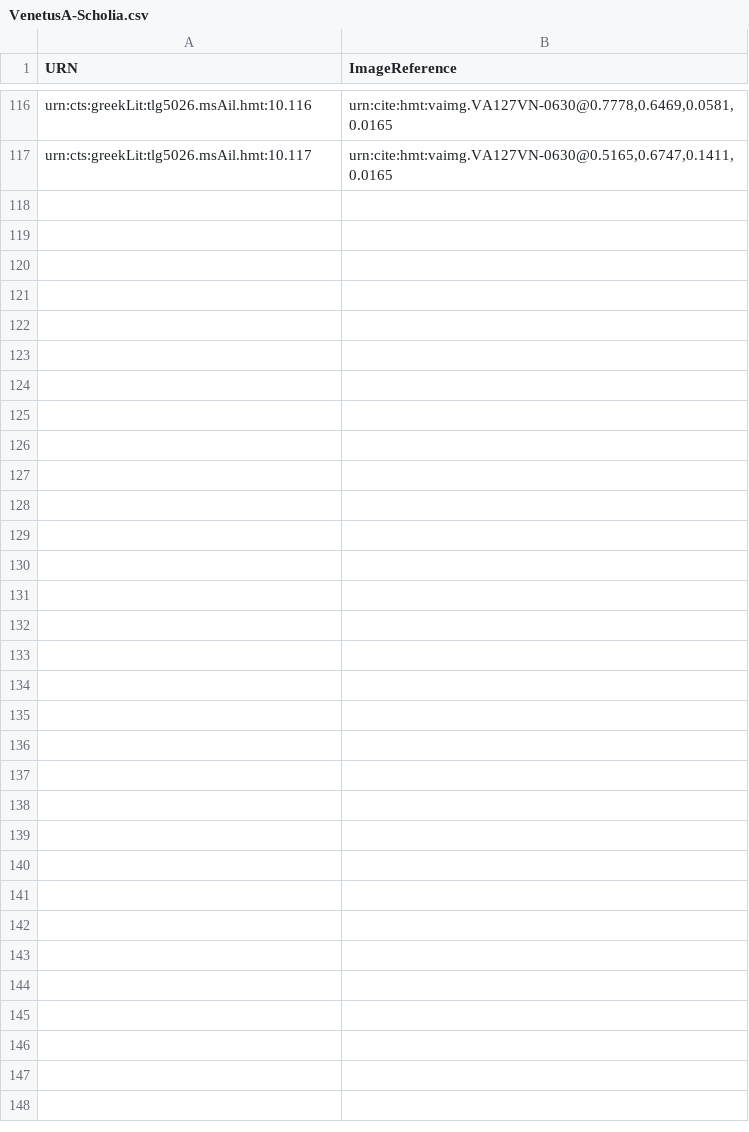
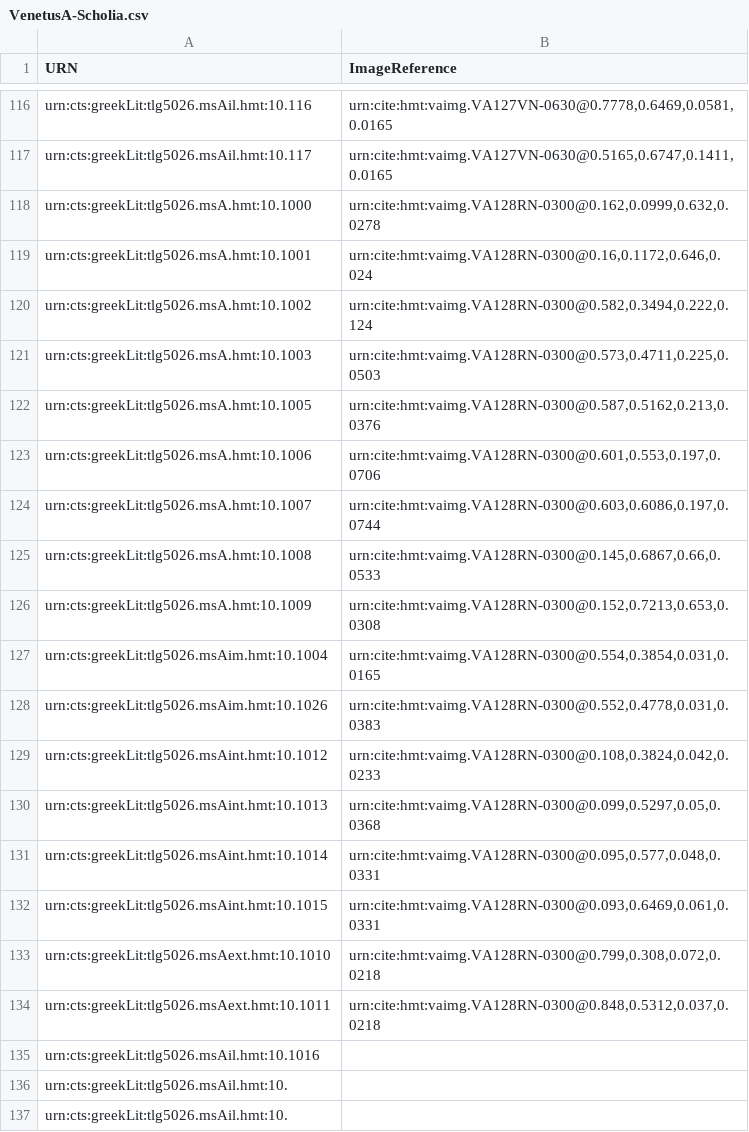
Before and after one commit to HCMID/hmt-iliad10, a CSV file: collections/VenetusA-Scholia.csv, drawn as a sheet; only a part is shown, gaps mark what is left out; the diff names each change by its address in the sheet, - before the commit and + after, or states it on an @@ line.

Commit message:
Update VenetusA-Scholia.csv

```diff
--- a/collections/VenetusA-Scholia.csv
+++ b/collections/VenetusA-Scholia.csv
+row 118: urn:cts:greekLit:tlg5026.msA.hmt:10.1000 | urn:cite:hmt:vaimg.VA128RN-0300@0.162,0.0999,0.632,0.0278
+row 119: urn:cts:greekLit:tlg5026.msA.hmt:10.1001 | urn:cite:hmt:vaimg.VA128RN-0300@0.16,0.1172,0.646,0.024
+row 120: urn:cts:greekLit:tlg5026.msA.hmt:10.1002 | urn:cite:hmt:vaimg.VA128RN-0300@0.582,0.3494,0.222,0.124
+row 121: urn:cts:greekLit:tlg5026.msA.hmt:10.1003 | urn:cite:hmt:vaimg.VA128RN-0300@0.573,0.4711,0.225,0.0503
+row 122: urn:cts:greekLit:tlg5026.msA.hmt:10.1005 | urn:cite:hmt:vaimg.VA128RN-0300@0.587,0.5162,0.213,0.0376
+row 123: urn:cts:greekLit:tlg5026.msA.hmt:10.1006 | urn:cite:hmt:vaimg.VA128RN-0300@0.601,0.553,0.197,0.0706
+row 124: urn:cts:greekLit:tlg5026.msA.hmt:10.1007 | urn:cite:hmt:vaimg.VA128RN-0300@0.603,0.6086,0.197,0.0744
+row 125: urn:cts:greekLit:tlg5026.msA.hmt:10.1008 | urn:cite:hmt:vaimg.VA128RN-0300@0.145,0.6867,0.66,0.0533
+row 126: urn:cts:greekLit:tlg5026.msA.hmt:10.1009 | urn:cite:hmt:vaimg.VA128RN-0300@0.152,0.7213,0.653,0.0308
+row 127: urn:cts:greekLit:tlg5026.msAim.hmt:10.1004 | urn:cite:hmt:vaimg.VA128RN-0300@0.554,0.3854,0.031,0.0165
+row 128: urn:cts:greekLit:tlg5026.msAim.hmt:10.1026 | urn:cite:hmt:vaimg.VA128RN-0300@0.552,0.4778,0.031,0.0383
+row 129: urn:cts:greekLit:tlg5026.msAint.hmt:10.1012 | urn:cite:hmt:vaimg.VA128RN-0300@0.108,0.3824,0.042,0.0233
+row 130: urn:cts:greekLit:tlg5026.msAint.hmt:10.1013 | urn:cite:hmt:vaimg.VA128RN-0300@0.099,0.5297,0.05,0.0368
+row 131: urn:cts:greekLit:tlg5026.msAint.hmt:10.1014 | urn:cite:hmt:vaimg.VA128RN-0300@0.095,0.577,0.048,0.0331
+row 132: urn:cts:greekLit:tlg5026.msAint.hmt:10.1015 | urn:cite:hmt:vaimg.VA128RN-0300@0.093,0.6469,0.061,0.0331
+row 133: urn:cts:greekLit:tlg5026.msAext.hmt:10.1010 | urn:cite:hmt:vaimg.VA128RN-0300@0.799,0.308,0.072,0.0218
+row 134: urn:cts:greekLit:tlg5026.msAext.hmt:10.1011 | urn:cite:hmt:vaimg.VA128RN-0300@0.848,0.5312,0.037,0.0218
+row 135: urn:cts:greekLit:tlg5026.msAil.hmt:10.1016
+row 136: urn:cts:greekLit:tlg5026.msAil.hmt:10.
+row 137: urn:cts:greekLit:tlg5026.msAil.hmt:10.
```
